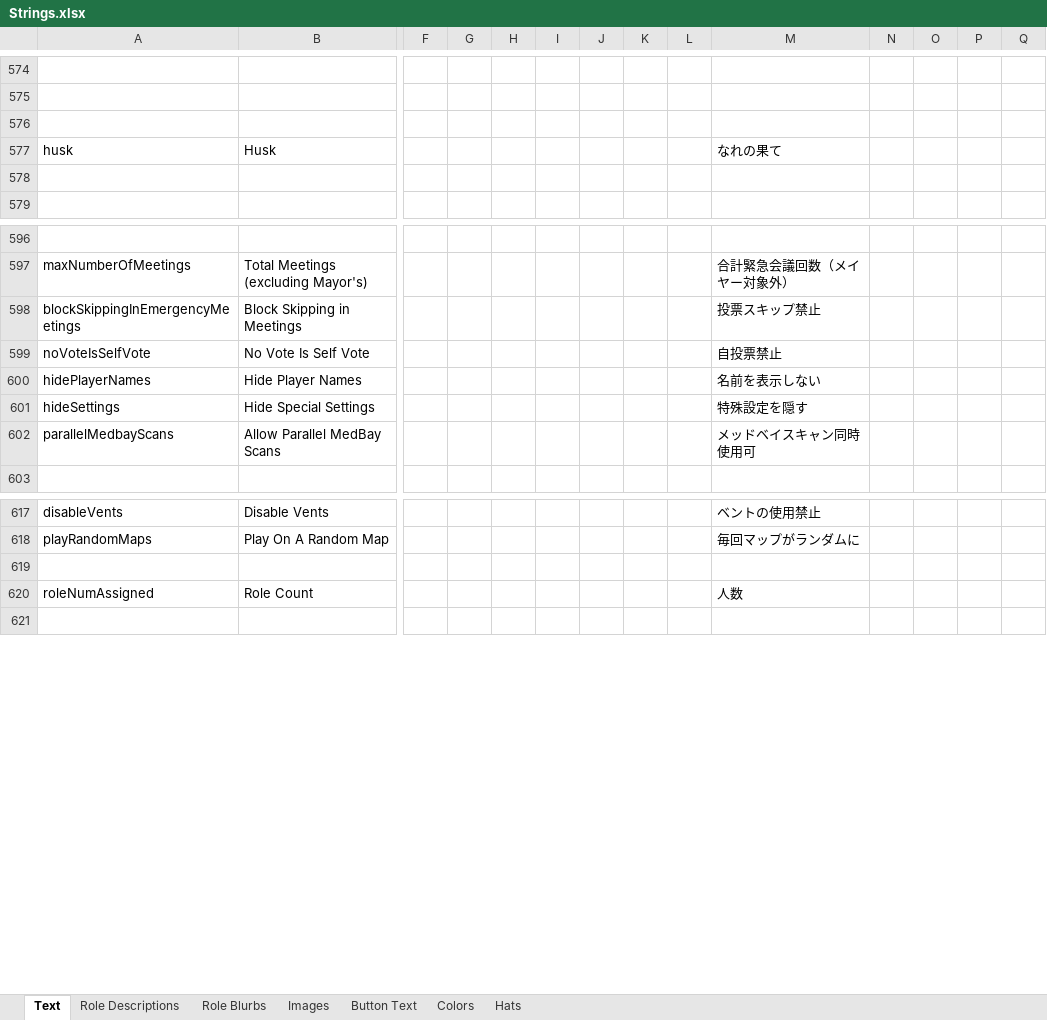
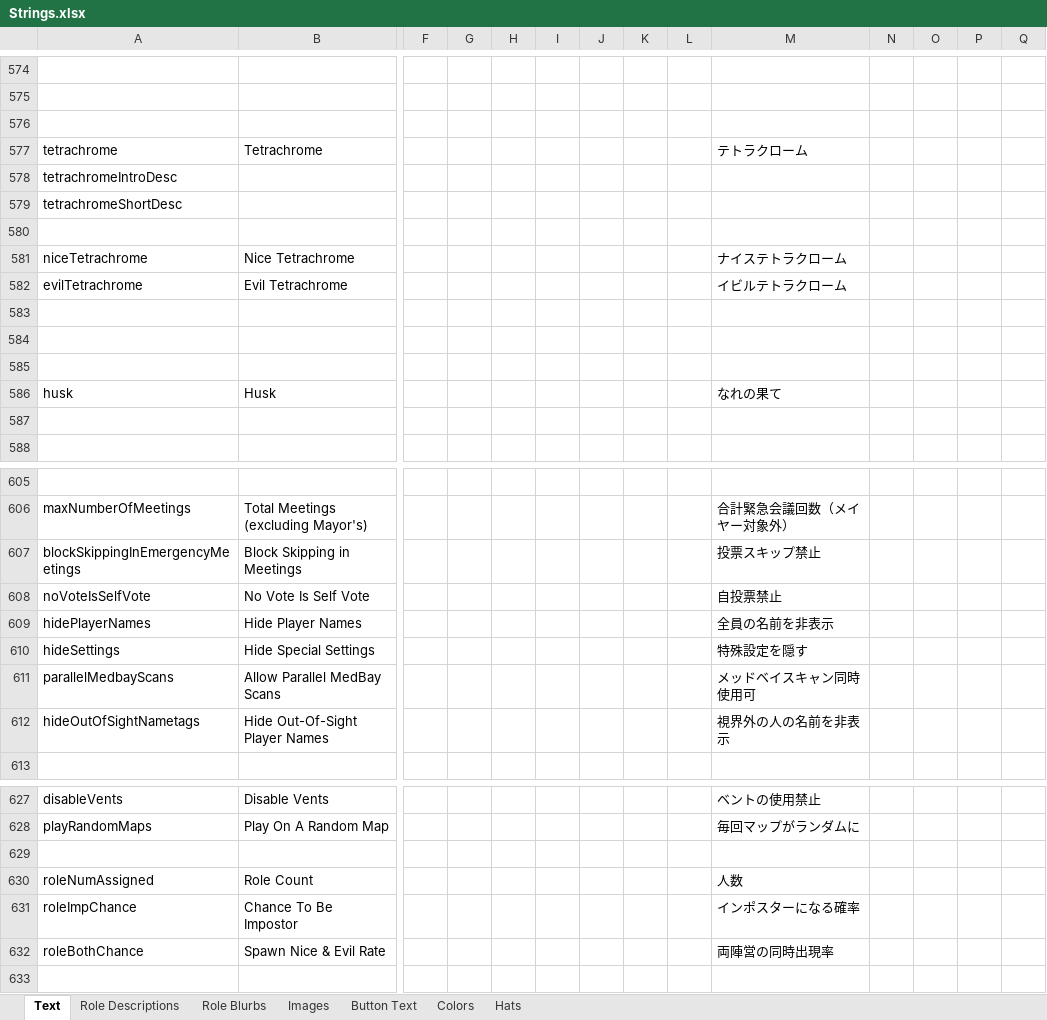
Before and after one commit to yukinogatari/TheOtherRoles-GM, an Excel workbook: Strings.xlsx, sheet Text, drawn as a sheet; only a part is shown, gaps mark what is left out; values as stored, in another font and other column widths than the file's, no borders; addresses are those after the commit; rows hold the shown columns only; the diff names each change by its address in the sheet, - before the commit and + after, or states it on an @@ line.

Commit message:
watcher? tetrachrome? idk still undecided on the name

```diff
--- a/Strings.xlsx (sheet Text)
+++ b/Strings.xlsx (sheet Text)
+row 577: tetrachrome | Tetrachrome |  |  |  |  |  |  |  | テトラクローム
+row 578: tetrachromeIntroDesc
+row 579: tetrachromeShortDesc
+row 580: (empty)
+row 581: niceTetrachrome | Nice Tetrachrome |  |  |  |  |  |  |  | ナイステトラクローム
+row 582: evilTetrachrome | Evil Tetrachrome |  |  |  |  |  |  |  | イビルテトラクローム
+row 583: (empty)
+row 584: (empty)
+row 585: (empty)
-M609: 名前を表示しない
+M609: 全員の名前を非表示
+row 612: hideOutOfSightNametags | Hide Out-Of-Sight Player Names |  |  |  |  |  |  |  | 視界外の人の名前を非表示
+row 631: roleImpChance | Chance To Be Impostor |  |  |  |  |  |  |  | インポスターになる確率
+row 632: roleBothChance | Spawn Nice & Evil Rate |  |  |  |  |  |  |  | 両陣営の同時出現率
```
Also changed, not shown: 24 other files.
